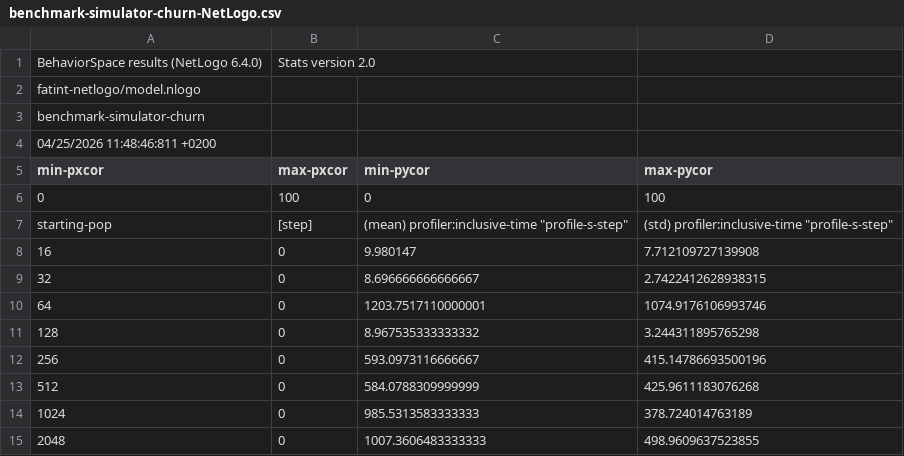
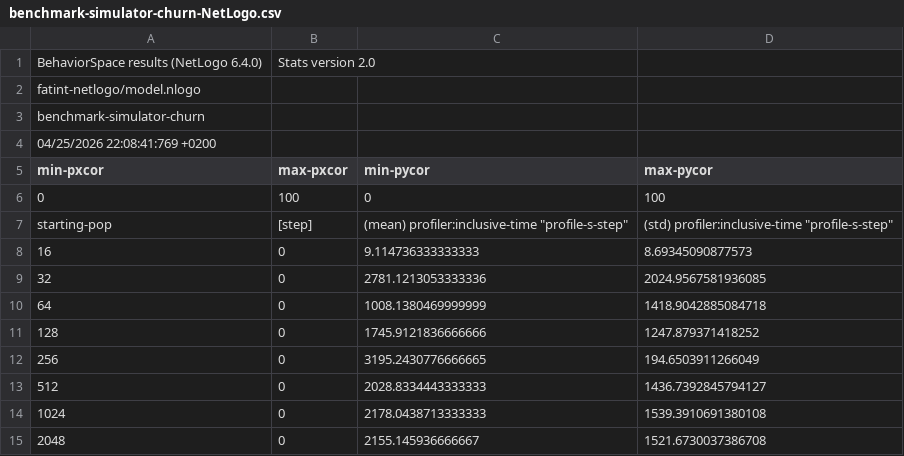
Before and after one commit to hamrik/fatint-thesis, a CSV file: thesis/data/benchmark-simulator-churn-NetLogo.csv, drawn as a sheet.

```diff
--- a/thesis/data/benchmark-simulator-churn-NetLogo.csv
+++ b/thesis/data/benchmark-simulator-churn-NetLogo.csv
@@ -3,3 +3,3 @@
 "benchmark-simulator-churn"
-"04/25/2026 11:48:46:811 +0200"
+"04/25/2026 22:08:41:769 +0200"
 "min-pxcor","max-pxcor","min-pycor","max-pycor"
@@ -7,9 +7,9 @@
 "starting-pop","[step]","(mean) profiler:inclusive-time ""profile-s-step""","(std) profiler:inclusive-time ""profile-s-step"""
-"16","0","9.980147","7.712109727139908"
-"32","0","8.696666666666667","2.7422412628938315"
-"64","0","1203.7517110000001","1074.9176106993746"
-"128","0","8.967535333333332","3.244311895765298"
-"256","0","593.0973116666667","415.14786693500196"
-"512","0","584.0788309999999","425.9611183076268"
-"1024","0","985.5313583333333","378.724014763189"
-"2048","0","1007.3606483333333","498.9609637523855"
+"16","0","9.114736333333333","8.69345090877573"
+"32","0","2781.1213053333336","2024.9567581936085"
+"64","0","1008.1380469999999","1418.9042885084718"
+"128","0","1745.9121836666666","1247.879371418252"
+"256","0","3195.2430776666665","194.6503911266049"
+"512","0","2028.8334443333333","1436.7392845794127"
+"1024","0","2178.0438713333333","1539.3910691380108"
+"2048","0","2155.145936666667","1521.6730037386708"
```
Also changed, not shown: thesis/data/benchmark-simulator-churn-NetLogo.raw.csv, thesis/data/benchmark-simulator-nochurn-NetLogo.csv, 28 other files.
